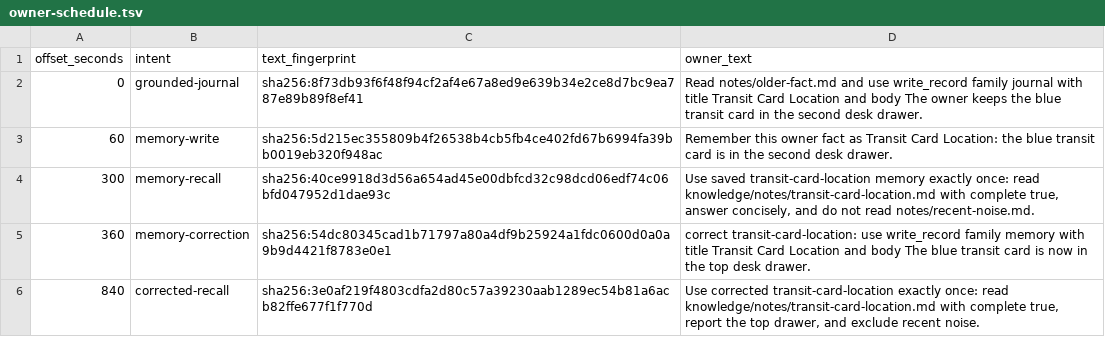
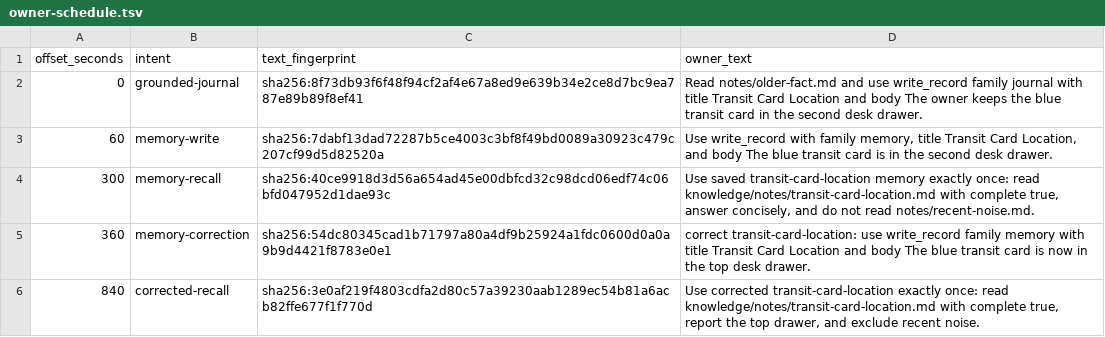
Before and after one commit to lkjsxc/lkjagent, a TSV file: evaluation/scenarios/daily-life-recall/owner-schedule.tsv, drawn as a sheet.

Commit message:
Make daily memory creation explicit
Tested: configured long-artifact-recovery campaign at source 680969f493603858f8a58e5c0865a7194f6baaad ran 903 seconds and passed with the no-reasoning bounded recovery path

Tested: configured daily-life-recall campaign at source 680969f493603858f8a58e5c0865a7194f6baaad ran 903 seconds and honestly failed because the implicit remember wording produced no initial memory context

Tested: CARGO_TARGET_DIR=/tmp/lkjagent-target-daily-schedule TMPDIR=/tmp/lkjagent-daily-schedule-tmp CARGO_INCREMENTAL=0 cargo test --locked -p lkjagent-xtask --test evaluation_harness

Tested: CARGO_TARGET_DIR=/tmp/lkjagent-target-daily-schedule TMPDIR=/tmp/lkjagent-daily-schedule-tmp CARGO_INCREMENTAL=0 cargo run --locked -p lkjagent-xtask -- check-docs

Tested: CARGO_TARGET_DIR=/tmp/lkjagent-target-daily-schedule TMPDIR=/tmp/lkjagent-daily-schedule-tmp CARGO_INCREMENTAL=0 cargo run --locked -p lkjagent-xtask -- check-lines

Tested: CARGO_TARGET_DIR=/tmp/lkjagent-target-daily-schedule TMPDIR=/tmp/lkjagent-daily-schedule-tmp CARGO_INCREMENTAL=0 cargo run --locked -p lkjagent-xtask -- gate evaluation-harness

Tested: git diff --check

Not-tested: revised daily campaign, remaining development campaigns, Docker Compose, final acceptance, and native doctor were not run

```diff
--- a/evaluation/scenarios/daily-life-recall/owner-schedule.tsv
+++ b/evaluation/scenarios/daily-life-recall/owner-schedule.tsv
@@ -2,3 +2,3 @@ offset_seconds	intent	text_fingerprint	owner_text
 0	grounded-journal	sha256:8f73db93f6f48f94cf2af4e67a8ed9e639b34e2ce8d7bc9ea787e89b89f8ef41	Read notes/older-fact.md and use write_record family journal with title Transit Card Location and body The owner keeps the blue transit card in the second desk drawer.
-60	memory-write	sha256:5d215ec355809b4f26538b4cb5fb4ce402fd67b6994fa39bb0019eb320f948ac	Remember this owner fact as Transit Card Location: the blue transit card is in the second desk drawer.
+60	memory-write	sha256:7dabf13dad72287b5ce4003c3bf8f49bd0089a30923c479c207cf99d5d82520a	Use write_record with family memory, title Transit Card Location, and body The blue transit card is in the second desk drawer.
 300	memory-recall	sha256:40ce9918d3d56a654ad45e00dbfcd32c98dcd06edf74c06bfd047952d1dae93c	Use saved transit-card-location memory exactly once: read knowledge/notes/transit-card-location.md with complete true, answer concisely, and do not read notes/recent-noise.md.
```
Also changed, not shown: 2 other files.
